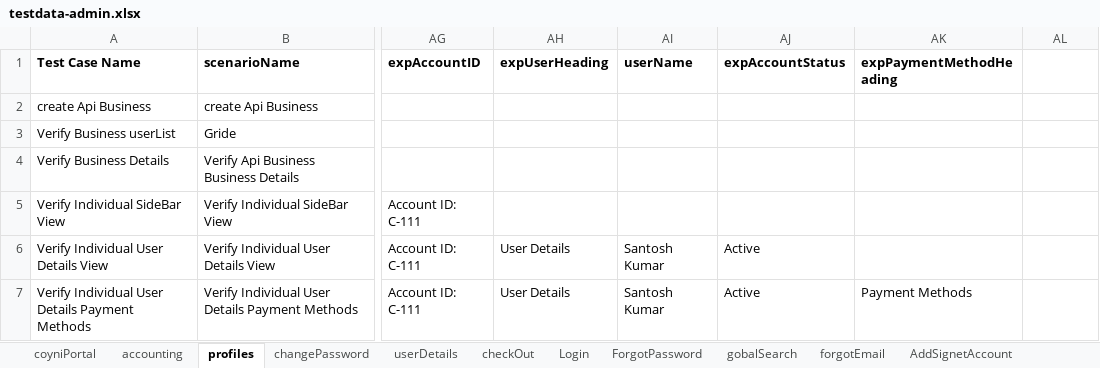
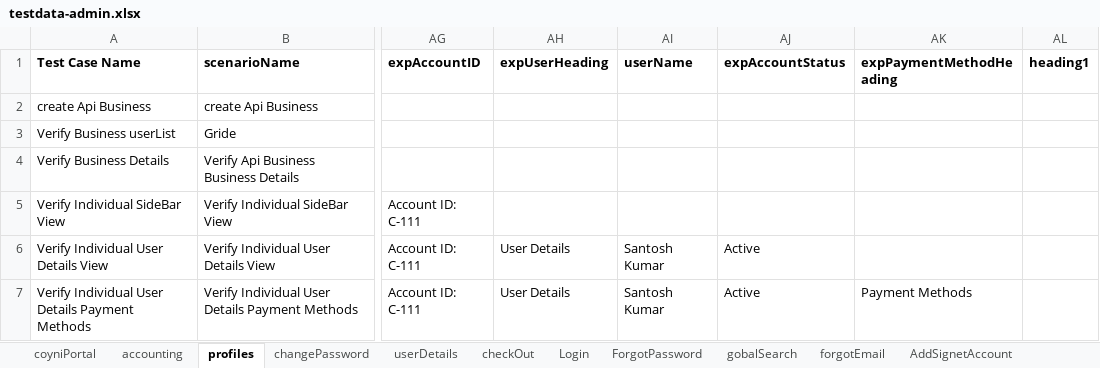
Before and after one commit to RameshNaikRR/Automation, an Excel workbook: Web/coyni/resources/testdata-admin.xlsx, sheet profiles, drawn as a sheet; only a part is shown, gaps mark what is left out; values as stored, in another font and other column widths than the file's, no borders; the diff names each change by its address in the sheet, - before the commit and + after, or states it on an @@ line.

```diff
--- a/Web/coyni/resources/testdata-admin.xlsx (sheet profiles)
+++ b/Web/coyni/resources/testdata-admin.xlsx (sheet profiles)
-AL1: (empty)
+AL1: heading1
```
Also changed, not shown: sheet TransactionDetails, sheet feeStructure, Web/coyni/resources/TestScript-admin.xlsx, 4 other files.
